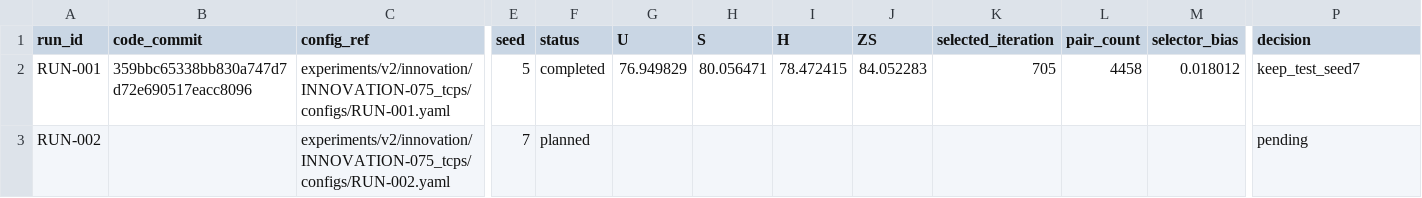
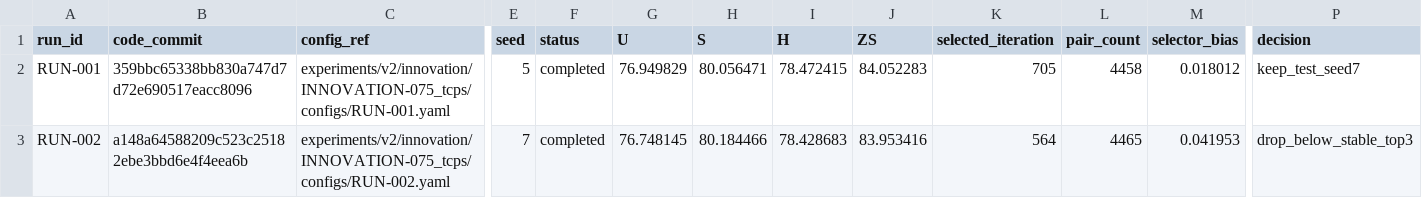
Before and after one commit to GetlotMoney/gzsl-paper, a CSV file: experiments/v2/innovation/INNOVATION-075_tcps/PARAMETER_MATRIX.csv, drawn as a sheet; only a part is shown, gaps mark what is left out; the diff names each change by its address in the sheet, - before the commit and + after, or states it on an @@ line.

```diff
--- a/experiments/v2/innovation/INNOVATION-075_tcps/PARAMETER_MATRIX.csv
+++ b/experiments/v2/innovation/INNOVATION-075_tcps/PARAMETER_MATRIX.csv
-B3 (code_commit): (empty)
+B3 (code_commit): a148a64588209c523c25182ebe3bbd6e4f4eea6b
-F3 (status): planned
+F3 (status): completed
-G3 (U): (empty)
+G3 (U): 76.748145
-H3 (S): (empty)
+H3 (S): 80.184466
-I3 (H): (empty)
+I3 (H): 78.428683
-J3 (ZS): (empty)
+J3 (ZS): 83.953416
-K3 (selected_iteration): (empty)
+K3 (selected_iteration): 564
-L3 (pair_count): (empty)
+L3 (pair_count): 4465
-M3 (selector_bias): (empty)
+M3 (selector_bias): 0.041953
-P3 (decision): pending
+P3 (decision): drop_below_stable_top3
```
Also changed, not shown: 7 other files.
